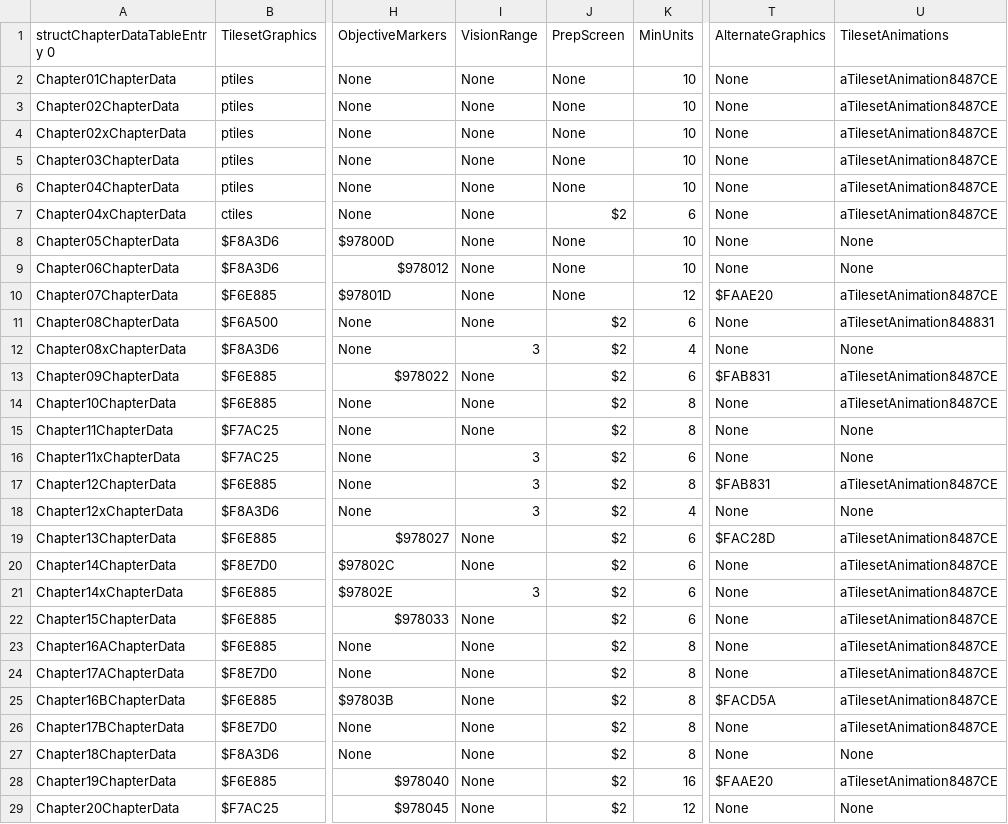
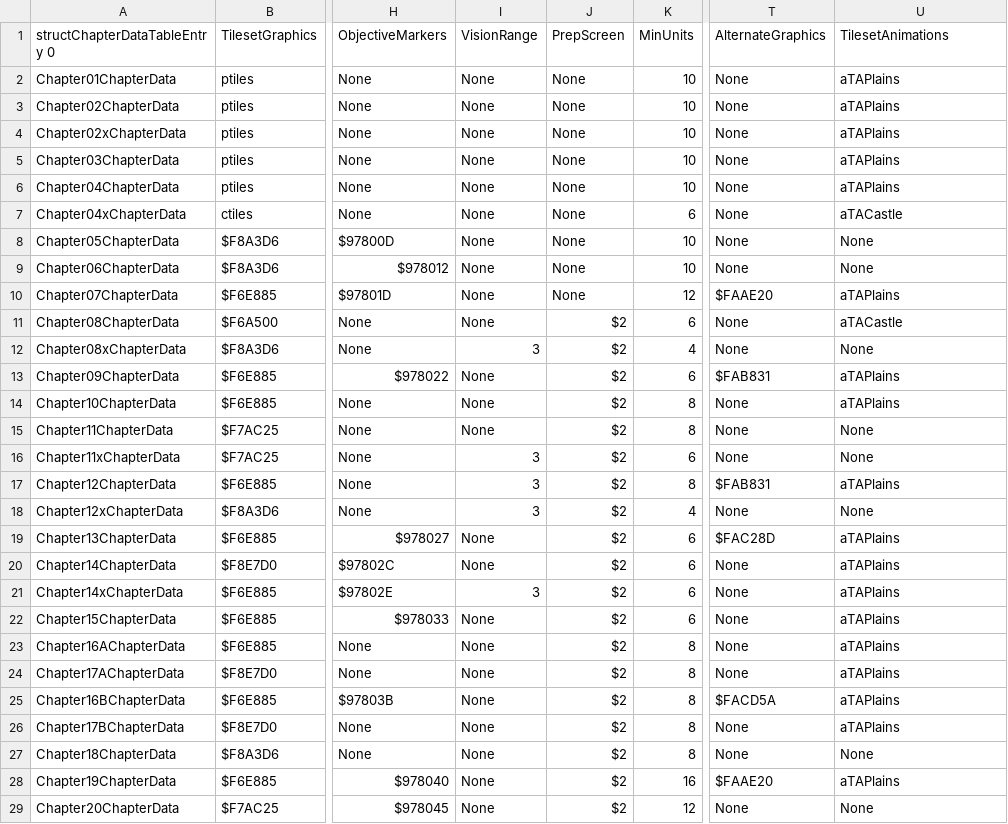
Before and after one commit to muffinfrommars/sceolang, a CSV file: tables/CHAPTERS/ChapterDataTable.csv, drawn as a sheet; only a part is shown, gaps mark what is left out; the diff covers the shown part only; the diff names each change by its address in the sheet, - before the commit and + after, or states it on an @@ line.

```diff
--- a/tables/CHAPTERS/ChapterDataTable.csv
+++ b/tables/CHAPTERS/ChapterDataTable.csv
-U2:U6 (TilesetAnimations): aTilesetAnimation8487CE
+U2:U6 (TilesetAnimations): aTAPlains
-J7 (PrepScreen): $2
+J7 (PrepScreen): None
-U7 (TilesetAnimations): aTilesetAnimation8487CE
+U7 (TilesetAnimations): aTACastle
-U10 (TilesetAnimations): aTilesetAnimation8487CE
+U10 (TilesetAnimations): aTAPlains
-U11 (TilesetAnimations): aTilesetAnimation848831
+U11 (TilesetAnimations): aTACastle
-U13:U14 (TilesetAnimations): aTilesetAnimation8487CE
+U13:U14 (TilesetAnimations): aTAPlains
-U17 (TilesetAnimations): aTilesetAnimation8487CE
+U17 (TilesetAnimations): aTAPlains
-U19:U26 (TilesetAnimations): aTilesetAnimation8487CE
+U19:U26 (TilesetAnimations): aTAPlains
-U28 (TilesetAnimations): aTilesetAnimation8487CE
+U28 (TilesetAnimations): aTAPlains
```
Also changed, not shown: 7 edited cells elsewhere in this file, tables/DIALOGUE/DeathQuoteTable.csv, 11 other files.
